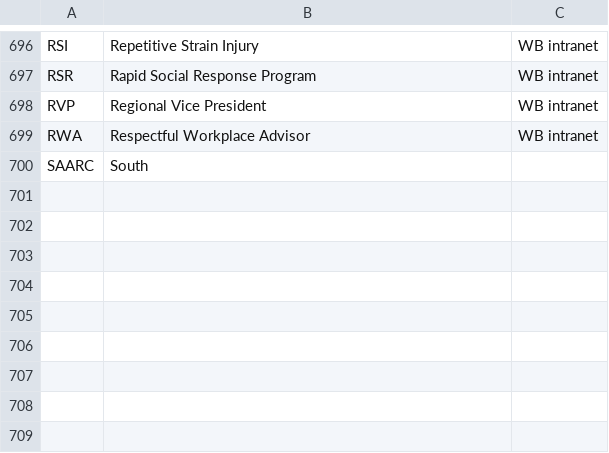
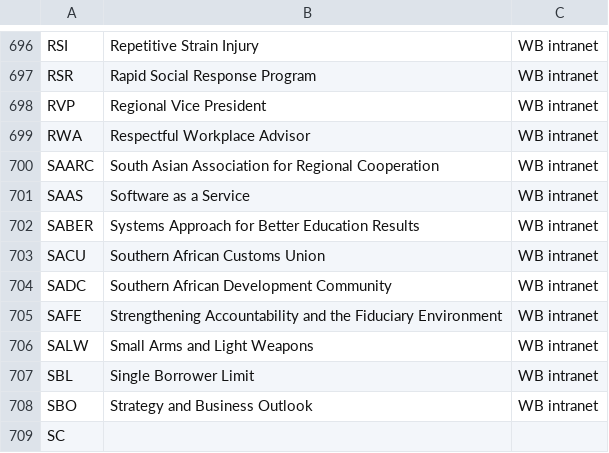
Before and after one commit to Matheusoz/el-processing-tools-wb, a CSV file: data/whitelists/whitelists/whitelist_acronyms.csv, drawn as a sheet; only a part is shown, gaps mark what is left out.

```diff
--- a/data/whitelists/whitelists/whitelist_acronyms.csv
+++ b/data/whitelists/whitelists/whitelist_acronyms.csv
@@ -699,2 +699,11 @@ RVP, Regional Vice President,WB intranet
 RWA, Respectful Workplace Advisor,WB intranet
-SAARC, South
+SAARC, South Asian Association for Regional Cooperation,WB intranet
+SAAS, Software as a Service,WB intranet
+SABER, Systems Approach for Better Education Results,WB intranet
+SACU, Southern African Customs Union,WB intranet
+SADC, Southern African Development Community,WB intranet
+SAFE, Strengthening Accountability and the Fiduciary Environment,WB intranet
+SALW, Small Arms and Light Weapons,WB intranet
+SBL, Single Borrower Limit,WB intranet
+SBO, Strategy and Business Outlook,WB intranet
+SC,
```
